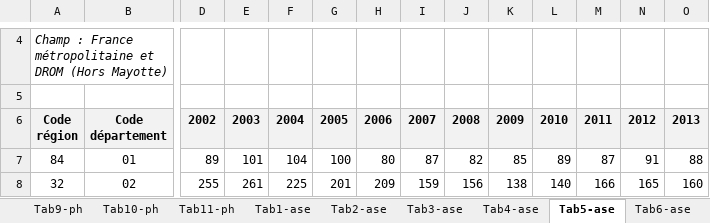
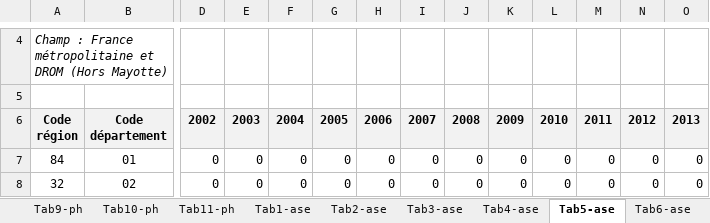
Before and after one commit to patrickaubert/asdep, an Excel workbook: data-raw/Les bénéficiaires de l aide sociale départementale - séries longues (1996-2018).xlsx, sheet Tab5-ase, drawn as a sheet; only a part is shown, gaps mark what is left out; values as stored, in another font and other column widths than the file's, no borders; the diff covers the shown part only; the diff names each change by its address in the sheet, - before the commit and + after, or states it on an @@ line.

```diff
--- a/data-raw/Les bénéficiaires de l aide sociale départementale - séries longues (1996-2018).xlsx (sheet Tab5-ase)
+++ b/data-raw/Les bénéficiaires de l aide sociale départementale - séries longues (1996-2018).xlsx (sheet Tab5-ase)
-D7: 89
+D7: 0
-E7: 101
+E7: 0
-F7: 104
+F7: 0
-G7: 100
+G7: 0
-H7: 80
+H7: 0
-I7: 87
+I7: 0
-J7: 82
+J7: 0
-K7: 85
+K7: 0
-L7: 89
+L7: 0
-M7: 87
+M7: 0
-N7: 91
+N7: 0
-O7: 88
+O7: 0
-D8: 255
+D8: 0
-E8: 261
+E8: 0
-F8: 225
+F8: 0
-G8: 201
+G8: 0
-H8: 209
+H8: 0
-I8: 159
+I8: 0
-J8: 156
+J8: 0
-K8: 138
+K8: 0
-L8: 140
+L8: 0
-M8: 166
+M8: 0
-N8: 165
+N8: 0
-O8: 160
+O8: 0
```
Also changed, not shown: 1701 edited cells elsewhere in this sheet, sheet Tab4-ase, sheet Tab2-ase, sheet Tab7-ase, sheet Tab3-ase, sheet Tab1-ase, sheet Tab8-ase, 6 more sheets, charts or pictures, data-raw/Contenu fichiers excel.xlsx, 13 other files.
